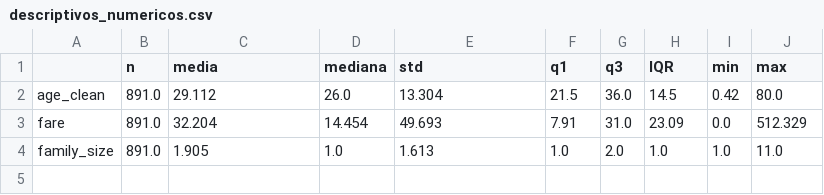
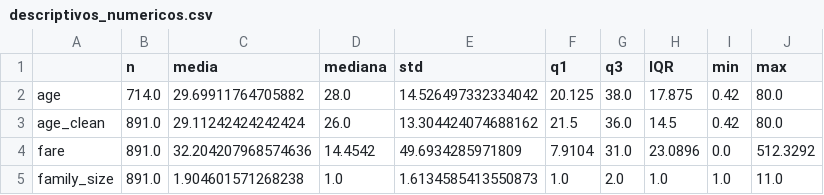
Before and after one commit to ladiazgiral/mcdi503-exploraci-n-inteligente, a CSV file: Semana_2/MCDI503_F2_Sumativa_Grupo6/outputs/descriptivos_numericos.csv, drawn as a sheet.

Commit message:
Actualización de análisis, notebooks y outputs

```diff
--- a/Semana_2/MCDI503_F2_Sumativa_Grupo6/outputs/descriptivos_numericos.csv
+++ b/Semana_2/MCDI503_F2_Sumativa_Grupo6/outputs/descriptivos_numericos.csv
@@ -1,4 +1,5 @@
 ,n,media,mediana,std,q1,q3,IQR,min,max
-age_clean,891.0,29.112,26.0,13.304,21.5,36.0,14.5,0.42,80.0
-fare,891.0,32.204,14.454,49.693,7.91,31.0,23.09,0.0,512.329
-family_size,891.0,1.905,1.0,1.613,1.0,2.0,1.0,1.0,11.0
+age,714.0,29.69911764705882,28.0,14.526497332334042,20.125,38.0,17.875,0.42,80.0
+age_clean,891.0,29.11242424242424,26.0,13.304424074688162,21.5,36.0,14.5,0.42,80.0
+fare,891.0,32.204207968574636,14.4542,49.6934285971809,7.9104,31.0,23.0896,0.0,512.3292
+family_size,891.0,1.904601571268238,1.0,1.6134585413550873,1.0,2.0,1.0,1.0,11.0
```
Also changed, not shown: 24 other files.
